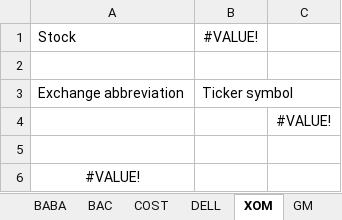
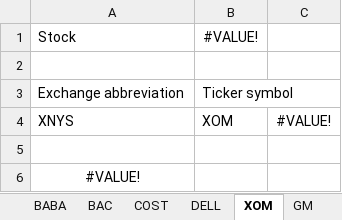
Before and after one commit to alvenyuka/Stock-Portfolio-Tracker-Analytics-Engine, an Excel workbook: Stock Portfolio.xlsx, sheet XOM, drawn as a sheet; values as stored, in another font and other column widths than the file's, no borders; charts and pictures not drawn; removed rows and columns are numbered as before the commit, all else as after; the diff names each change by its address in the sheet, - before the commit and + after, or states it on an @@ line.

```diff
--- a/Stock Portfolio.xlsx (sheet XOM)
+++ b/Stock Portfolio.xlsx (sheet XOM)
-row 4:  |  | #VALUE!
+row 4: XNYS | XOM | #VALUE!
```
Also changed, not shown: sheet Risk Analytics, sheet Dashboard, sheet README, sheet Watchlist, sheet Validation, sheet Analytics, 2 more sheets, formulas that keep their value, 8 other files.
